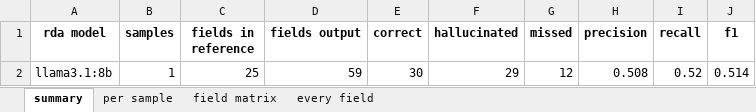
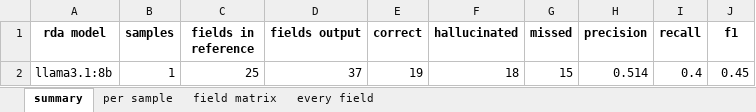
Before and after one commit to fairdataihub/dmpbridge, an Excel workbook: data/output/5_rda/evaluation/evaluation_results.xlsx, sheet summary, drawn as a sheet; values as stored, in another font and other column widths than the file's, no borders; the diff names each change by its address in the sheet, - before the commit and + after, or states it on an @@ line.

```diff
--- a/data/output/5_rda/evaluation/evaluation_results.xlsx (sheet summary)
+++ b/data/output/5_rda/evaluation/evaluation_results.xlsx (sheet summary)
-D2 (fields output): 59
+D2 (fields output): 37
-E2 (correct): 30
+E2 (correct): 19
-F2 (hallucinated): 29
+F2 (hallucinated): 18
-G2 (missed): 12
+G2 (missed): 15
-H2 (precision): 0.508
+H2 (precision): 0.514
-I2 (recall): 0.52
+I2 (recall): 0.4
-J2 (f1): 0.514
+J2 (f1): 0.45
```
Also changed, not shown: sheet every field, sheet per sample, sheet field matrix, 9 other files.
